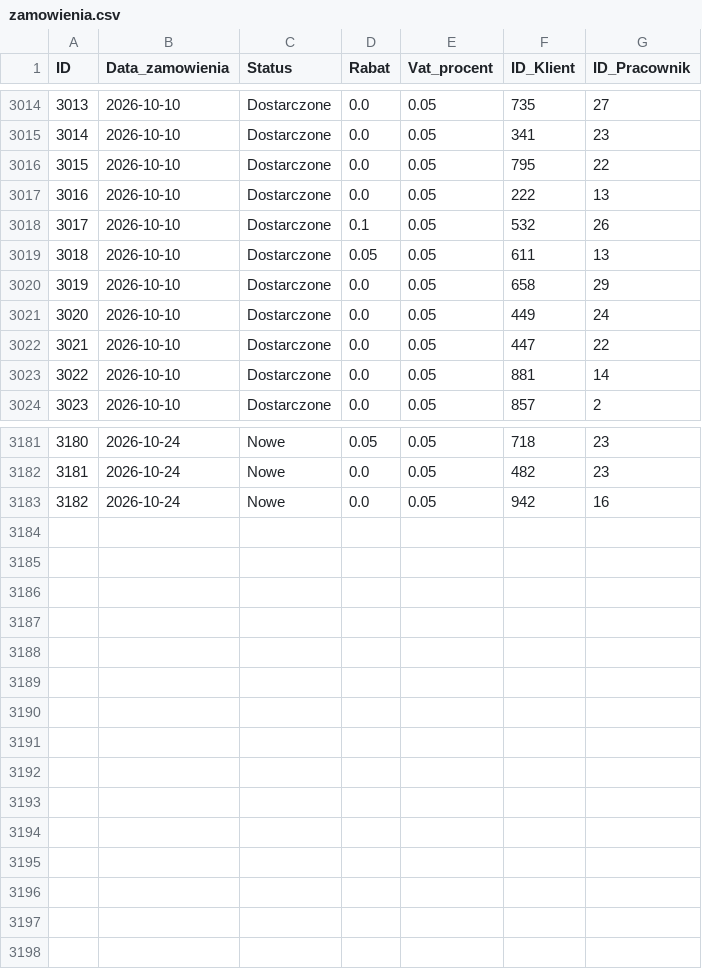
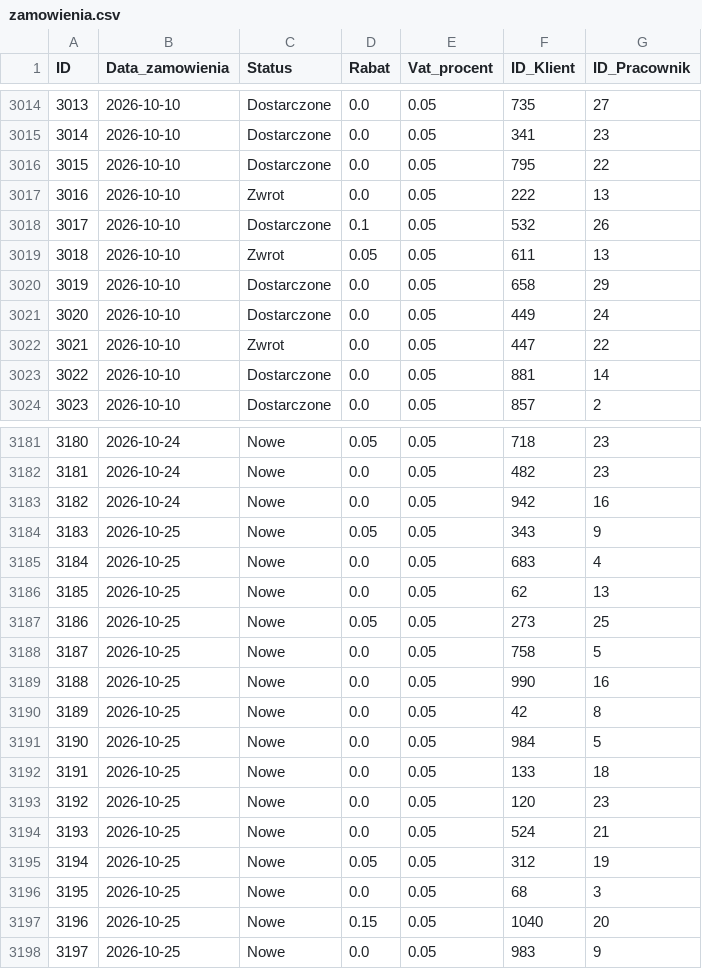
Before and after one commit to abazela/generator-danych, a CSV file: dane_csv/zamowienia.csv, drawn as a sheet; only a part is shown, gaps mark what is left out; the diff covers the shown part only.

```diff
--- a/dane_csv/zamowienia.csv
+++ b/dane_csv/zamowienia.csv
@@ -3016,8 +3016,8 @@
 3015,2026-10-10,Dostarczone,0.0,0.05,795,22
-3016,2026-10-10,Dostarczone,0.0,0.05,222,13
+3016,2026-10-10,Zwrot,0.0,0.05,222,13
 3017,2026-10-10,Dostarczone,0.1,0.05,532,26
-3018,2026-10-10,Dostarczone,0.05,0.05,611,13
+3018,2026-10-10,Zwrot,0.05,0.05,611,13
 3019,2026-10-10,Dostarczone,0.0,0.05,658,29
 3020,2026-10-10,Dostarczone,0.0,0.05,449,24
-3021,2026-10-10,Dostarczone,0.0,0.05,447,22
+3021,2026-10-10,Zwrot,0.0,0.05,447,22
 3022,2026-10-10,Dostarczone,0.0,0.05,881,14
@@ -3183 +3183,16 @@
 3182,2026-10-24,Nowe,0.0,0.05,942,16
+3183,2026-10-25,Nowe,0.05,0.05,343,9
+3184,2026-10-25,Nowe,0.0,0.05,683,4
+3185,2026-10-25,Nowe,0.0,0.05,62,13
+3186,2026-10-25,Nowe,0.05,0.05,273,25
+3187,2026-10-25,Nowe,0.0,0.05,758,5
+3188,2026-10-25,Nowe,0.0,0.05,990,16
+3189,2026-10-25,Nowe,0.0,0.05,42,8
+3190,2026-10-25,Nowe,0.0,0.05,984,5
+3191,2026-10-25,Nowe,0.0,0.05,133,18
+3192,2026-10-25,Nowe,0.0,0.05,120,23
+3193,2026-10-25,Nowe,0.0,0.05,524,21
+3194,2026-10-25,Nowe,0.05,0.05,312,19
+3195,2026-10-25,Nowe,0.0,0.05,68,3
+3196,2026-10-25,Nowe,0.15,0.05,1040,20
+3197,2026-10-25,Nowe,0.0,0.05,983,9
```
Also changed, not shown: 30 edited cells elsewhere in this file, dane_csv/klienci.csv, dane_csv/pozycje_zamowienie.csv.
